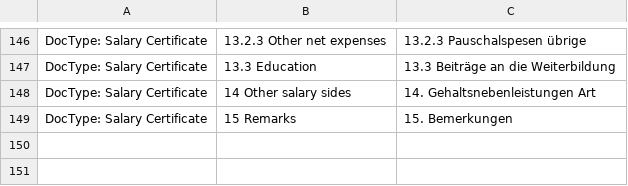
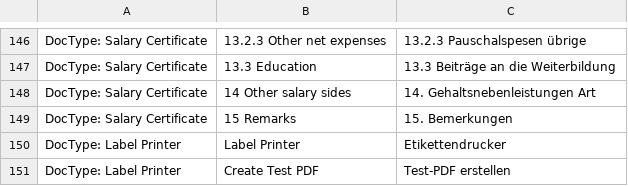
Before and after one commit to libracore/erpnextswiss, a CSV file: erpnextswiss/translations/de.csv, drawn as a sheet; only a part is shown, gaps mark what is left out; the diff names each change by its address in the sheet, - before the commit and + after, or states it on an @@ line.

Commit message:
new feature label printer

```diff
--- a/erpnextswiss/translations/de.csv
+++ b/erpnextswiss/translations/de.csv
+row 150: DocType: Label Printer | Label Printer | Etikettendrucker
+row 151: DocType: Label Printer | Create Test PDF | Test-PDF erstellen
```
Also changed, not shown: 7 other files.
